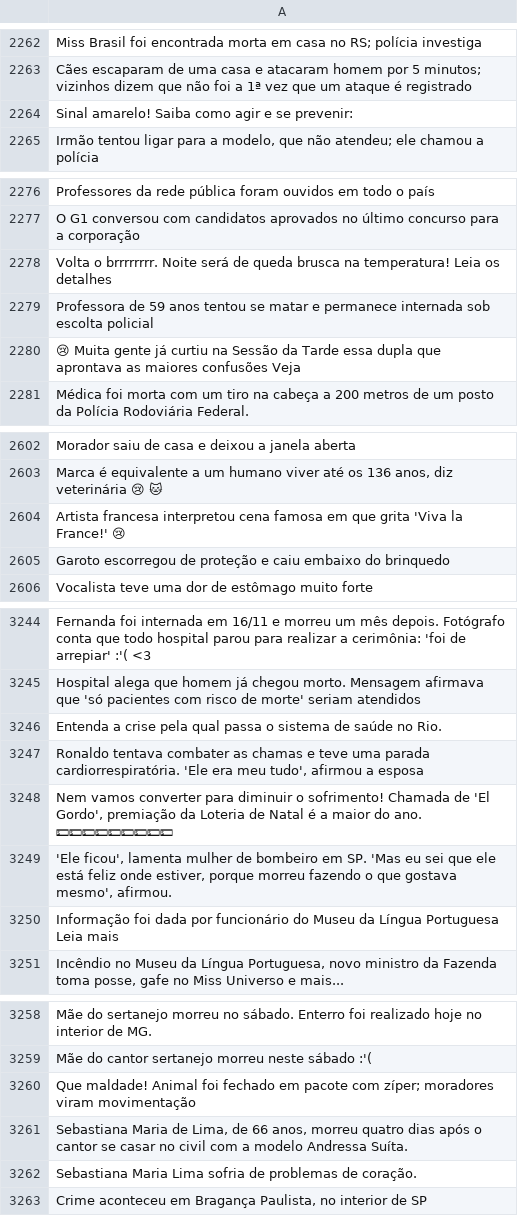
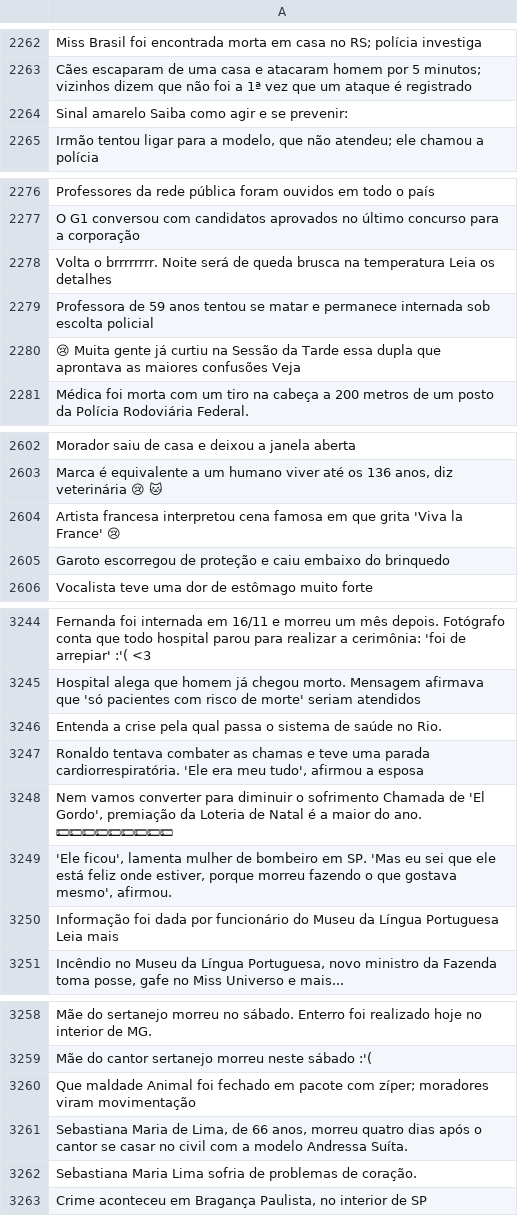
Before and after one commit to mcassiano/classifier, a CSV file: original/sads.csv, drawn as a sheet; only a part is shown, gaps mark what is left out; the diff covers the shown part only; the diff names each change by its address in the sheet, - before the commit and + after, or states it on an @@ line.

```diff
--- a/original/sads.csv
+++ b/original/sads.csv
-A2264: Sinal amarelo! Saiba como agir e se prevenir:
+A2264: Sinal amarelo Saiba como agir e se prevenir:
-A2278: …brusca na temperatura! Leia os…
+A2278: …brusca na temperatura Leia os…
-A2604: …'Viva la France!' 😢
+A2604: …'Viva la France' 😢
-A3248: …diminuir o sofrimento! Chamada de…
+A3248: …diminuir o sofrimento Chamada de…
-A3260: Que maldade! Animal foi…
+A3260: Que maldade Animal foi…
```
Also changed, not shown: 13 edited cells elsewhere in this file, original/angries.csv, original/hahas.csv, 13 other files.
